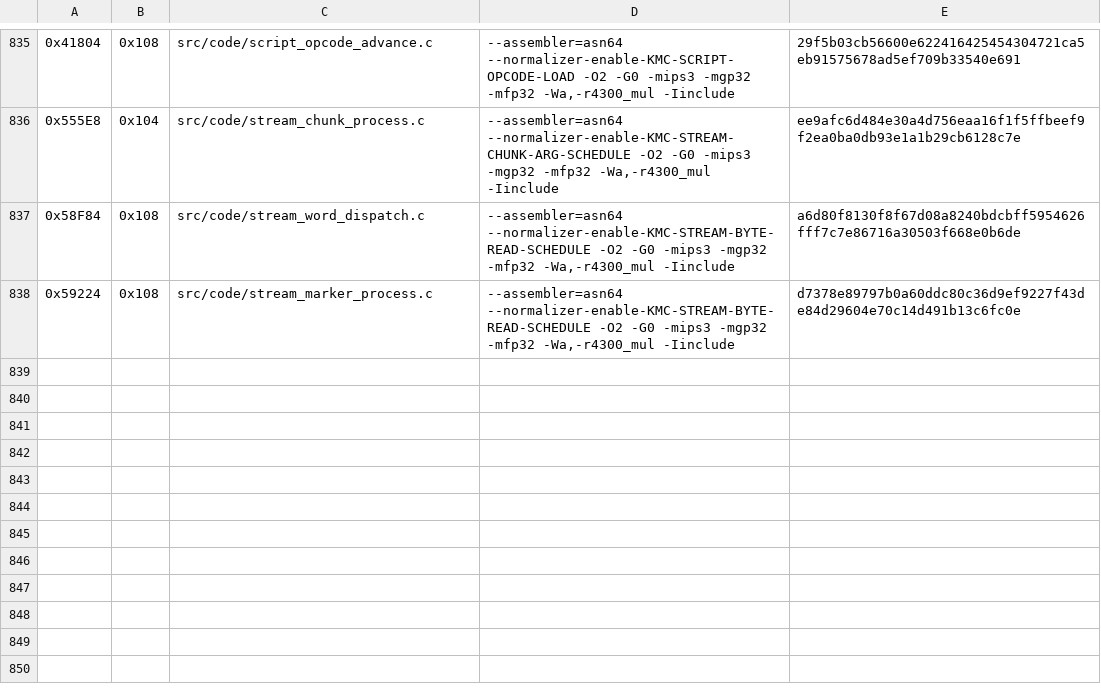
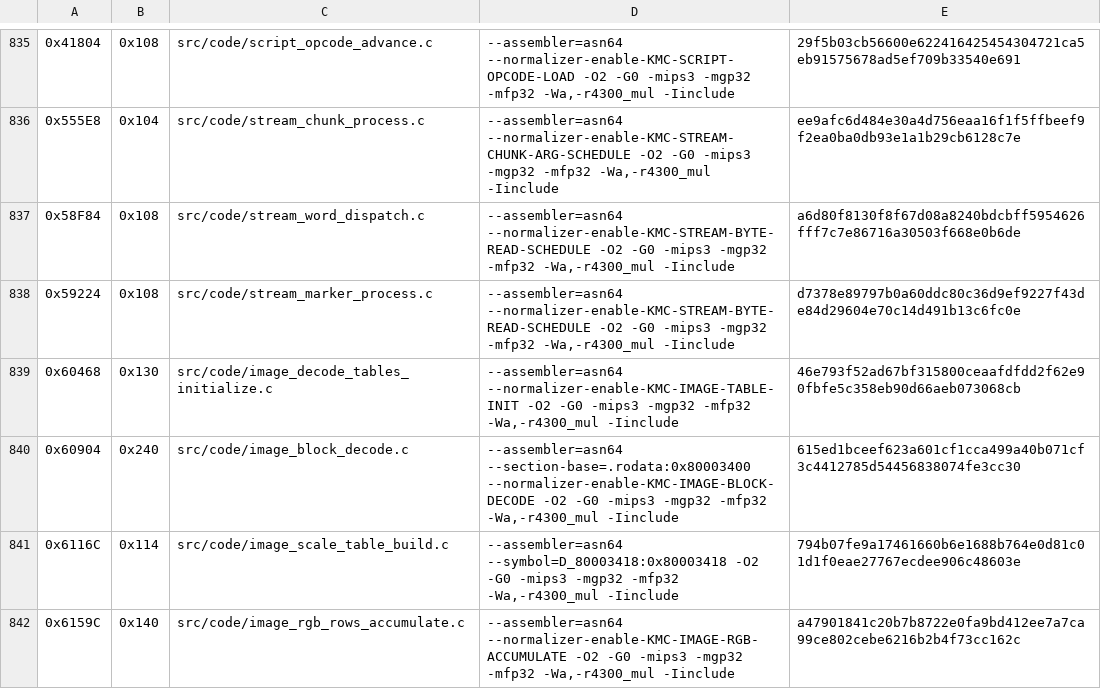
Before and after one commit to TheGh0stShip/Madden-64, a TSV file: config/us/matching_kmc_units.tsv, drawn as a sheet; only a part is shown, gaps mark what is left out.

Commit message:
Decompile image conversion routines

```diff
--- a/config/us/matching_kmc_units.tsv
+++ b/config/us/matching_kmc_units.tsv
@@ -838 +838,5 @@
 0x59224	0x108	src/code/stream_marker_process.c	--assembler=asn64 --normalizer-enable-KMC-STREAM-BYTE-READ-SCHEDULE -O2 -G0 -mips3 -mgp32 -mfp32 -Wa,-r4300_mul -Iinclude	d7378e89797b0a60ddc80c36d9ef9227f43de84d29604e70c14d491b13c6fc0e
+0x60468	0x130	src/code/image_decode_tables_initialize.c	--assembler=asn64 --normalizer-enable-KMC-IMAGE-TABLE-INIT -O2 -G0 -mips3 -mgp32 -mfp32 -Wa,-r4300_mul -Iinclude	46e793f52ad67bf315800ceaafdfdd2f62e90fbfe5c358eb90d66aeb073068cb
+0x60904	0x240	src/code/image_block_decode.c	--assembler=asn64 --section-base=.rodata:0x80003400 --normalizer-enable-KMC-IMAGE-BLOCK-DECODE -O2 -G0 -mips3 -mgp32 -mfp32 -Wa,-r4300_mul -Iinclude	615ed1bceef623a601cf1cca499a40b071cf3c4412785d54456838074fe3cc30
+0x6116C	0x114	src/code/image_scale_table_build.c	--assembler=asn64 --symbol=D_80003418:0x80003418 -O2 -G0 -mips3 -mgp32 -mfp32 -Wa,-r4300_mul -Iinclude	794b07fe9a17461660b6e1688b764e0d81c01d1f0eae27767ecdee906c48603e
+0x6159C	0x140	src/code/image_rgb_rows_accumulate.c	--assembler=asn64 --normalizer-enable-KMC-IMAGE-RGB-ACCUMULATE -O2 -G0 -mips3 -mgp32 -mfp32 -Wa,-r4300_mul -Iinclude	a47901841c20b7b8722e0fa9bd412ee7a7ca99ce802cebe6216b2b4f73cc162c
```
Also changed, not shown: config/us/matching_asm_units.tsv, 12 other files.
